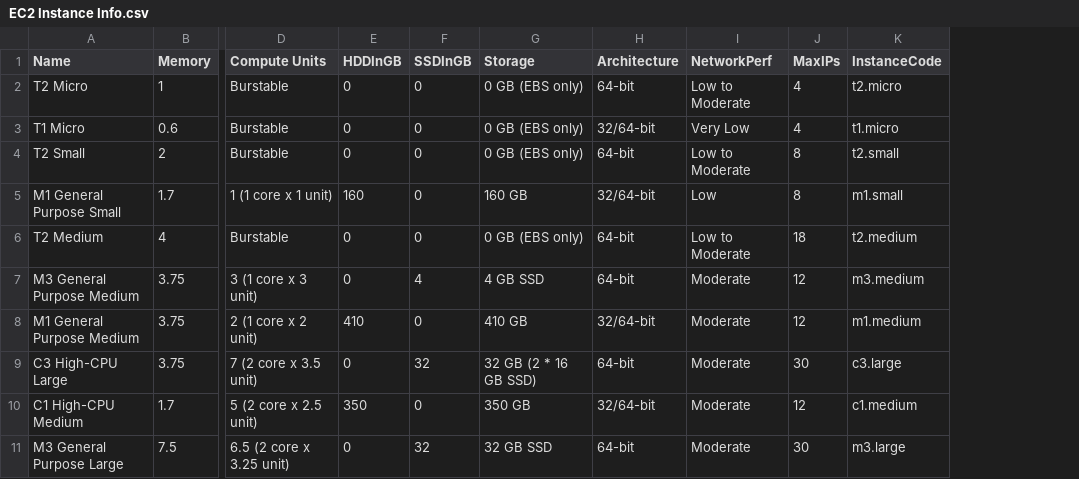
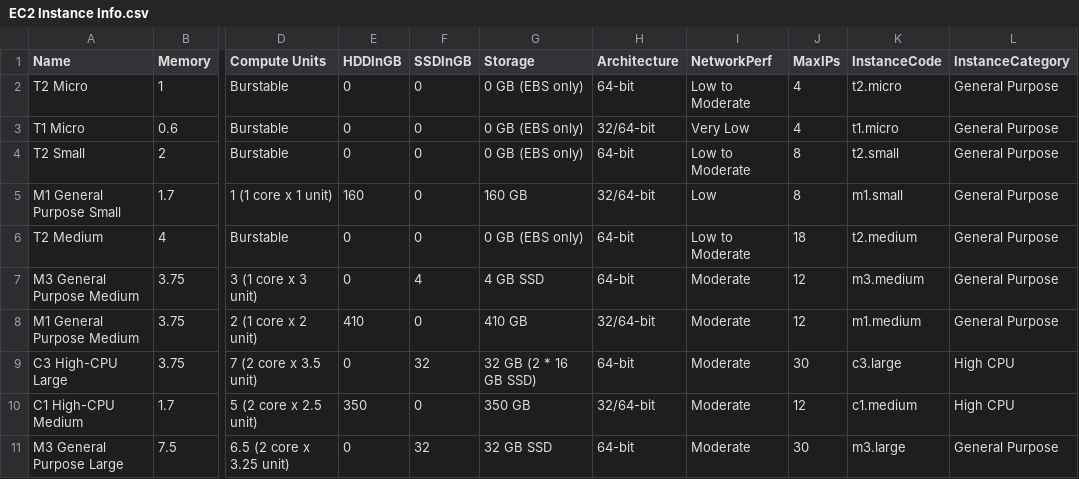
Before and after one commit to DevNambi/Spot-Price-Analysis, a CSV file: raw-data/EC2 Instance Info.csv, drawn as a sheet; only a part is shown, gaps mark what is left out; the diff names each change by its address in the sheet, - before the commit and + after, or states it on an @@ line.

```diff
--- a/raw-data/EC2 Instance Info.csv
+++ b/raw-data/EC2 Instance Info.csv
+column L (InstanceCategory), rows 2-11: General Purpose | General Purpose | General Purpose | General Purpose | General Purpose | General Purpose | General Purpose | High CPU | High CPU | General Purpose
```
Also changed, not shown: 8 other files.
